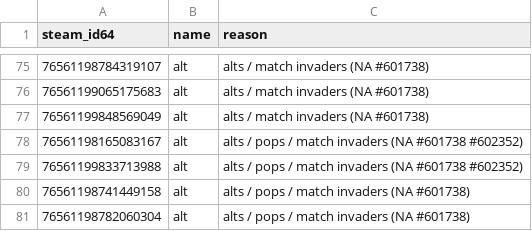
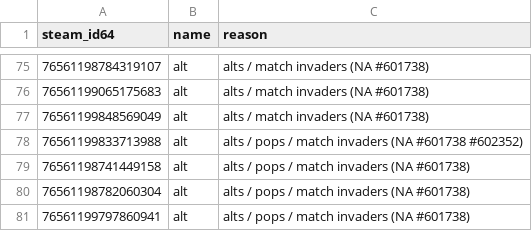
Before and after one commit to Arie/serveme, a CSV file: doc/banned_steam_ids.csv, drawn as a sheet; only a part is shown, gaps mark what is left out; the shorter side is filled out with more unchanged rows; the diff names each change by its address in the sheet, - before the commit and + after, or states it on an @@ line.

Commit message:
Unban dave

```diff
--- a/doc/banned_steam_ids.csv
+++ b/doc/banned_steam_ids.csv
-row 78: 76561198165083167 | alt | alts / pops / match invaders (NA #601738 #602352)
```
